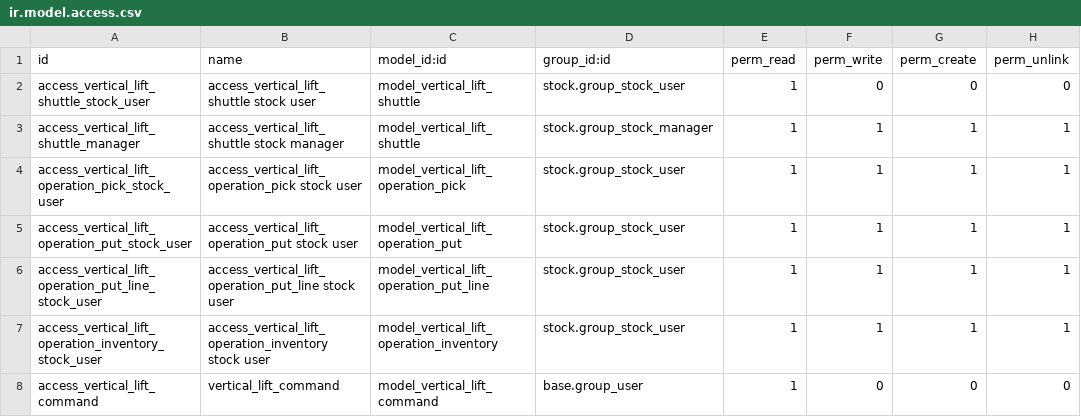
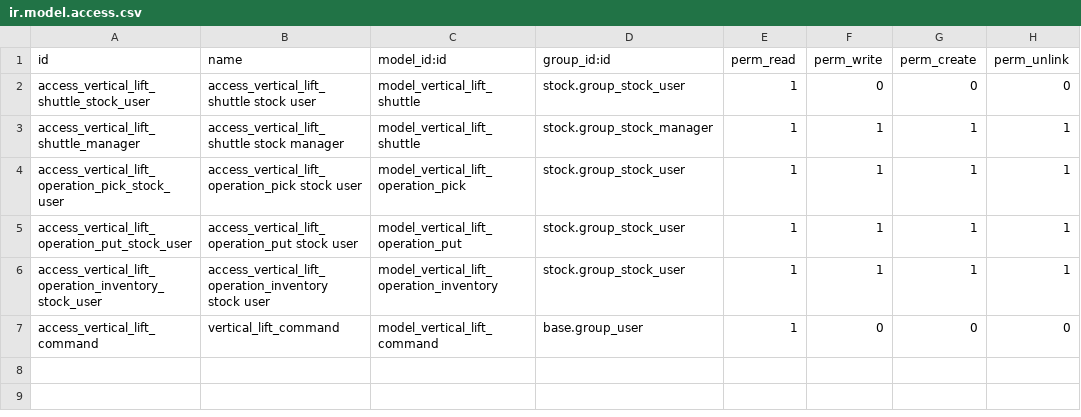
Before and after one commit to LucasTran380381/stock-logistics-warehouse, a CSV file: stock_vertical_lift/security/ir.model.access.csv, drawn as a sheet.

Commit message:
Rework workflows using a small state machine
The documentation of the state machine is in
VerticalLiftOperationBase._transitions.

```diff
--- a/stock_vertical_lift/security/ir.model.access.csv
+++ b/stock_vertical_lift/security/ir.model.access.csv
@@ -5,3 +5,2 @@ access_vertical_lift_operation_pick_stock_user,access_vertical_lift_operation_pi
 access_vertical_lift_operation_put_stock_user,access_vertical_lift_operation_put stock user,model_vertical_lift_operation_put,stock.group_stock_user,1,1,1,1
-access_vertical_lift_operation_put_line_stock_user,access_vertical_lift_operation_put_line stock user,model_vertical_lift_operation_put_line,stock.group_stock_user,1,1,1,1
 access_vertical_lift_operation_inventory_stock_user,access_vertical_lift_operation_inventory stock user,model_vertical_lift_operation_inventory,stock.group_stock_user,1,1,1,1
```
Also changed, not shown: 13 other files.
